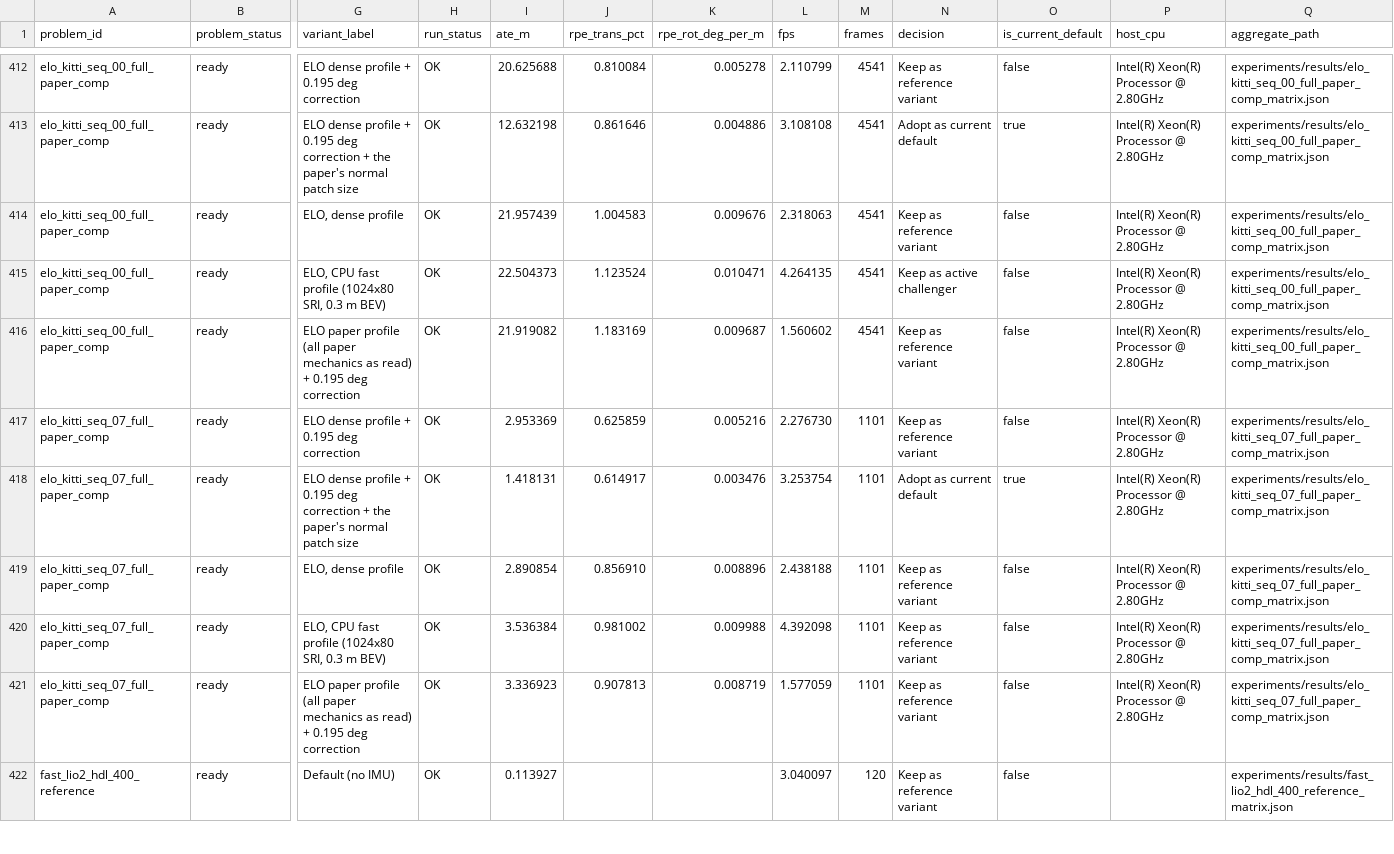
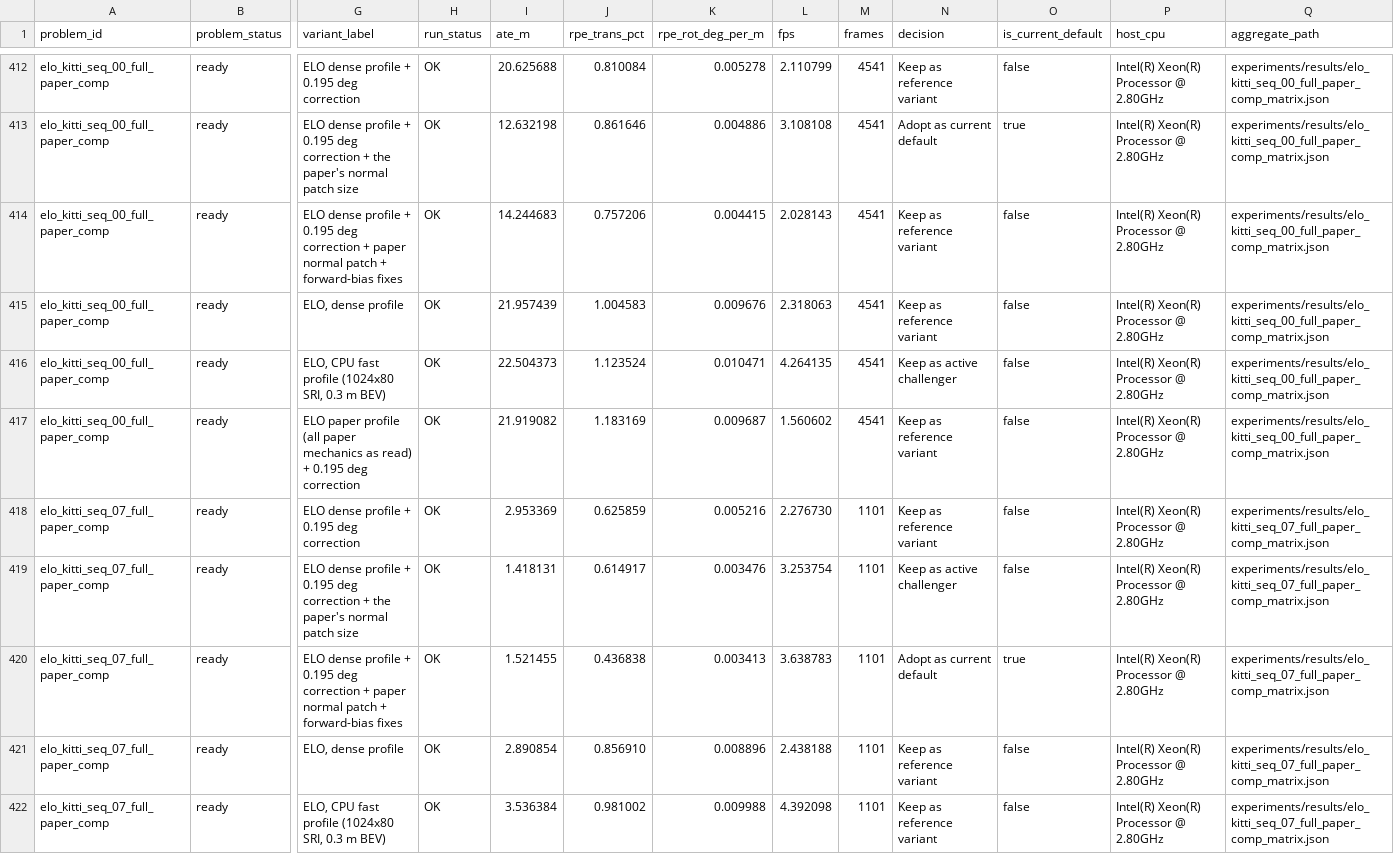
Before and after one commit to rsasaki0109/localization_zoo, a CSV file: docs/assets/paper/full_variant_results.csv, drawn as a sheet; only a part is shown, gaps mark what is left out; the shorter side is filled out with more unchanged rows; addresses are those after the commit; rows hold the shown columns only; the diff names each change by its address in the sheet, - before the commit and + after, or states it on an @@ line.

```diff
--- a/docs/assets/paper/full_variant_results.csv
+++ b/docs/assets/paper/full_variant_results.csv
+row 414: elo_kitti_seq_00_full_paper_comp | ready | ELO dense profile + 0.195 deg correction + paper normal patch + forward-bias fixes | OK | 14.244683 | 0.757206 | 0.004415 | 2.028143 | 4541 | Keep as reference variant | false | Intel(R) Xeon(R) Processor @ 2.80GHz | experiments/results/elo_kitti_seq_00_full_paper_comp_matrix.json
-N419 (decision): Adopt as current default
+N419 (decision): Keep as active challenger
-O419 (is_current_default): true
+O419 (is_current_default): false
+row 420: elo_kitti_seq_07_full_paper_comp | ready | ELO dense profile + 0.195 deg correction + paper normal patch + forward-bias fixes | OK | 1.521455 | 0.436838 | 0.003413 | 3.638783 | 1101 | Adopt as current default | true | Intel(R) Xeon(R) Processor @ 2.80GHz | experiments/results/elo_kitti_seq_07_full_paper_comp_matrix.json
```
Also changed, not shown: docs/assets/paper/default_variant_matrix.csv, docs/assets/paper/default_variant_matrix_long.csv, 26 other files.
